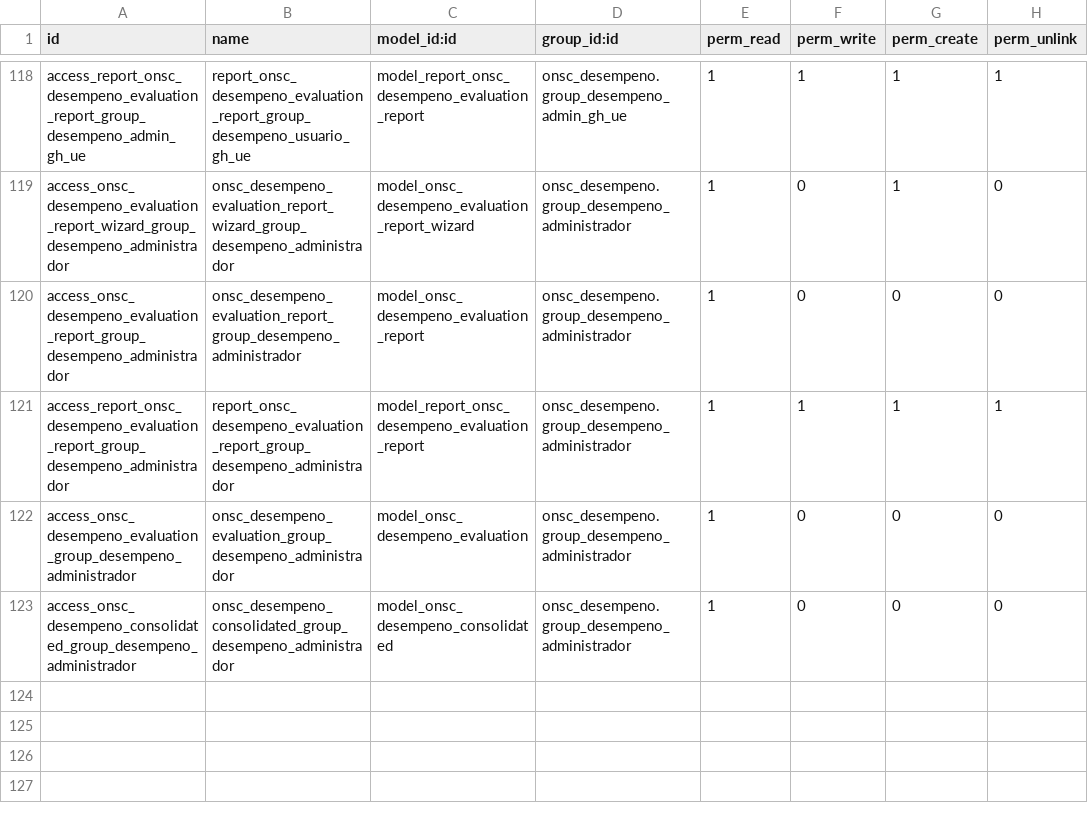
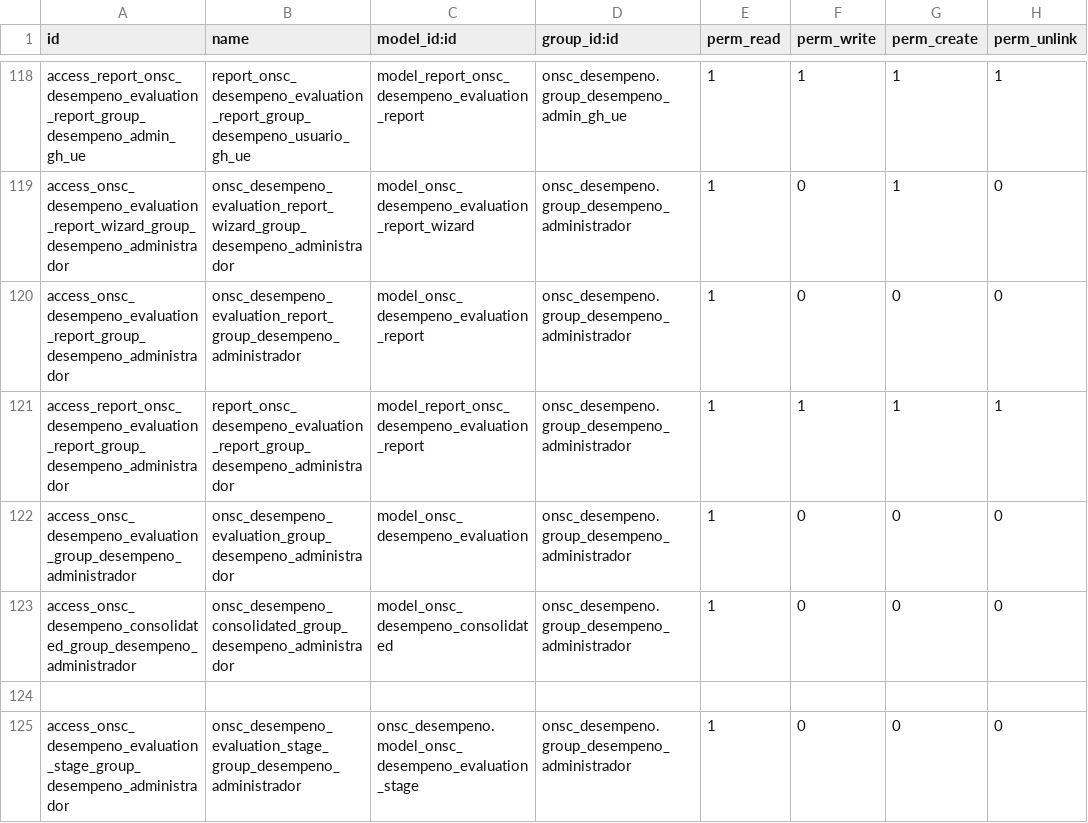
Before and after one commit to AtelUruguay/ONSC, a CSV file: onsc_desempeno/security/ir.model.access.csv, drawn as a sheet; only a part is shown, gaps mark what is left out.

Commit message:
[ADD]PS07 13407 Acceso a Etapa de evaluación 360° por UE con rol Administrador de desempeño

```diff
--- a/onsc_desempeno/security/ir.model.access.csv
+++ b/onsc_desempeno/security/ir.model.access.csv
@@ -123 +123,3 @@ access_onsc_desempeno_evaluation_group_desempeno_administrador,onsc_desempeno_ev
 access_onsc_desempeno_consolidated_group_desempeno_administrador,onsc_desempeno_consolidated_group_desempeno_administrador,model_onsc_desempeno_consolidated,onsc_desempeno.group_desempeno_administrador,1,0,0,0
+
+access_onsc_desempeno_evaluation_stage_group_desempeno_administrador,onsc_desempeno_evaluation_stage_group_desempeno_administrador,onsc_desempeno.model_onsc_desempeno_evaluation_stage,onsc_desempeno.group_desempeno_administrador,1,0,0,0
```
Also changed, not shown: 1 other file.
